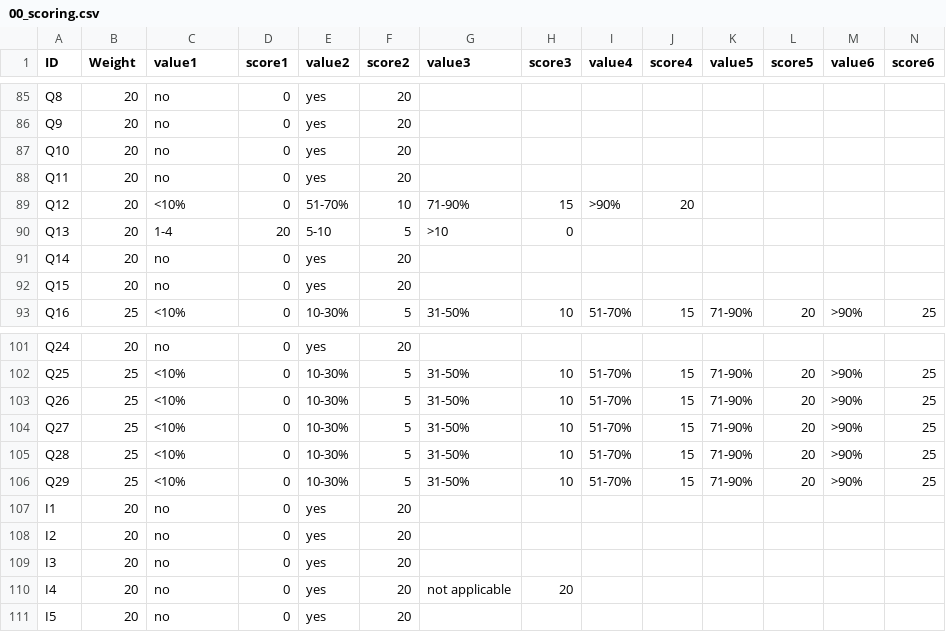
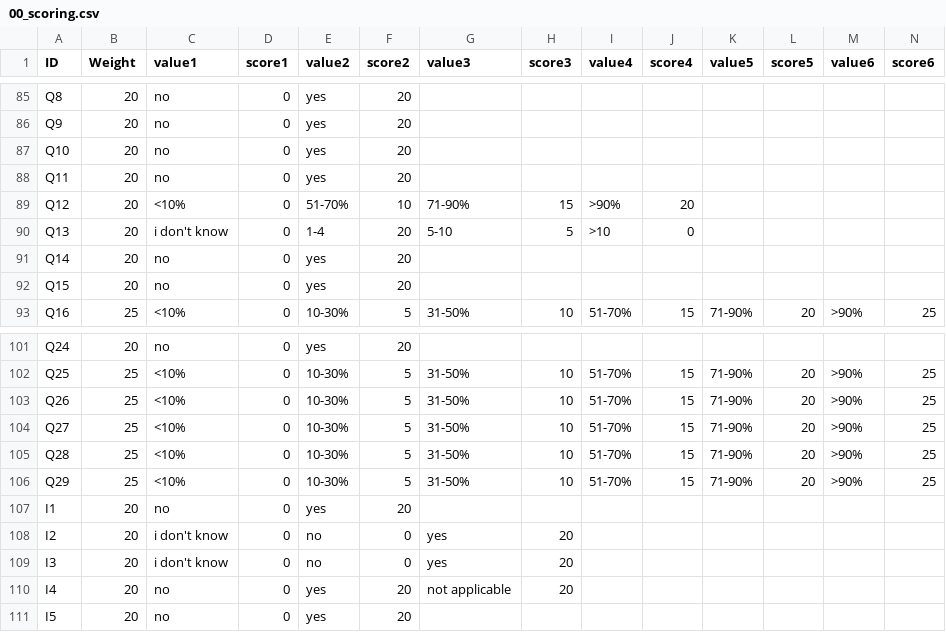
Before and after one commit to tursics/maturity-report, a CSV file: 2024/3-simplified/00_scoring.csv, drawn as a sheet; only a part is shown, gaps mark what is left out.

Commit message:
fix scoring

```diff
--- a/2024/3-simplified/00_scoring.csv
+++ b/2024/3-simplified/00_scoring.csv
@@ -89,3 +89,3 @@ Q11;20;no;0;yes;20;;;;;;;;
 Q12;20;<10%;0;51-70%;10;71-90%;15;>90%;20;;;;
-Q13;20;1-4;20;5-10;5;>10;0;;;;;;
+Q13;20;i don't know;0;1-4;20;5-10;5;>10;0;;;;
 Q14;20;no;0;yes;20;;;;;;;;
@@ -107,4 +107,4 @@ Q29;25;<10%;0;10-30%;5;31-50%;10;51-70%;15;71-90%;20;>90%;25
 I1;20;no;0;yes;20;;;;;;;;
-I2;20;no;0;yes;20;;;;;;;;
-I3;20;no;0;yes;20;;;;;;;;
+I2;20;i don't know;0;no;0;yes;20;;;;;;
+I3;20;i don't know;0;no;0;yes;20;;;;;;
 I4;20;no;0;yes;20;not applicable;20;;;;;;
```
